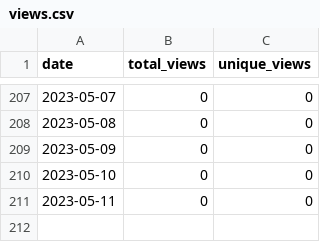
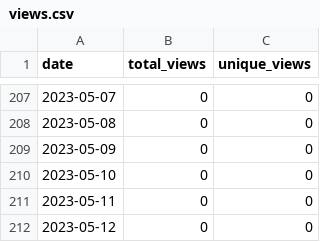
Before and after one commit to merrymitch/COMP5320, a CSV file: .traffic/views.csv, drawn as a sheet; only a part is shown, gaps mark what is left out; the diff names each change by its address in the sheet, - before the commit and + after, or states it on an @@ line.

```diff
--- a/.traffic/views.csv
+++ b/.traffic/views.csv
+row 212: 2023-05-12 | 0 | 0
```
Also changed, not shown: .traffic/clones.csv, 3 other files.
